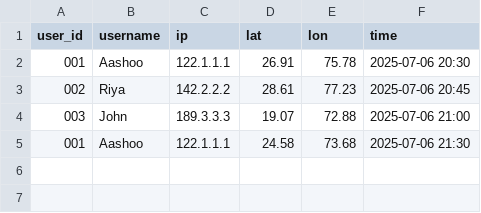
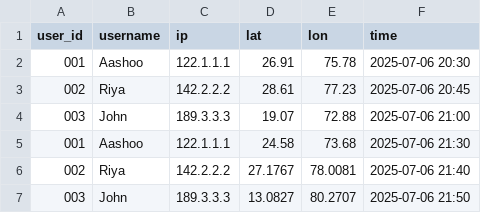
Before and after one commit to AashooSharma/Web-google-map, a CSV file: logs.csv, drawn as a sheet; the diff names each change by its address in the sheet, - before the commit and + after, or states it on an @@ line.

Commit message:
Update logs.csv

```diff
--- a/logs.csv
+++ b/logs.csv
+row 6: 002 | Riya | 142.2.2.2 | 27.1767 | 78.0081 | 2025-07-06 21:40
+row 7: 003 | John | 189.3.3.3 | 13.0827 | 80.2707 | 2025-07-06 21:50
```
